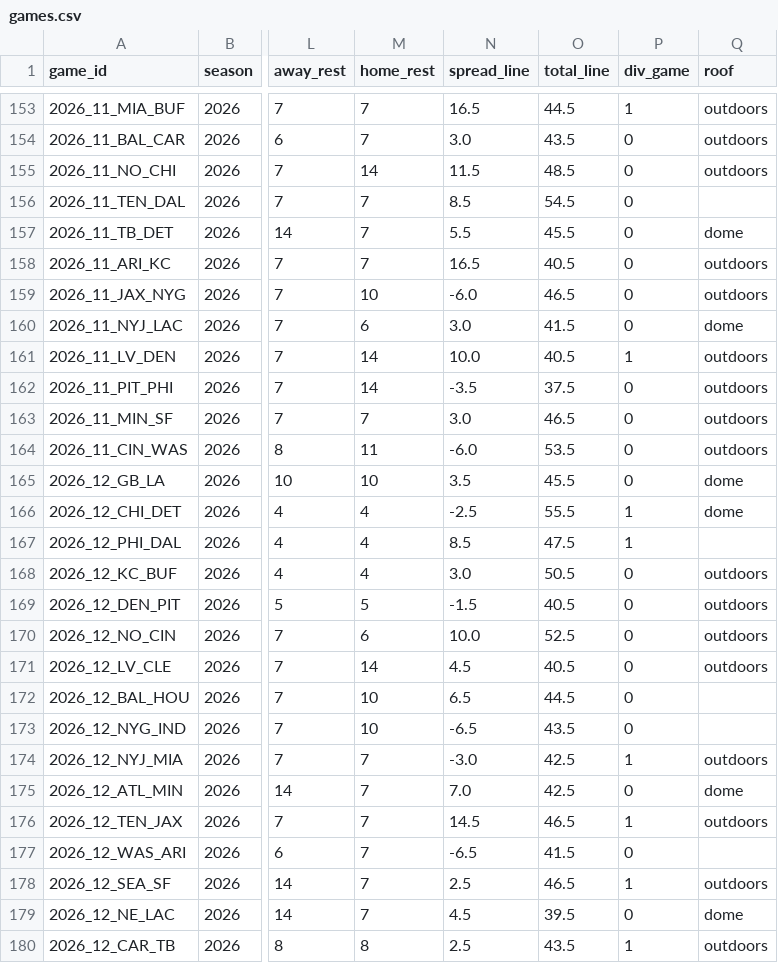
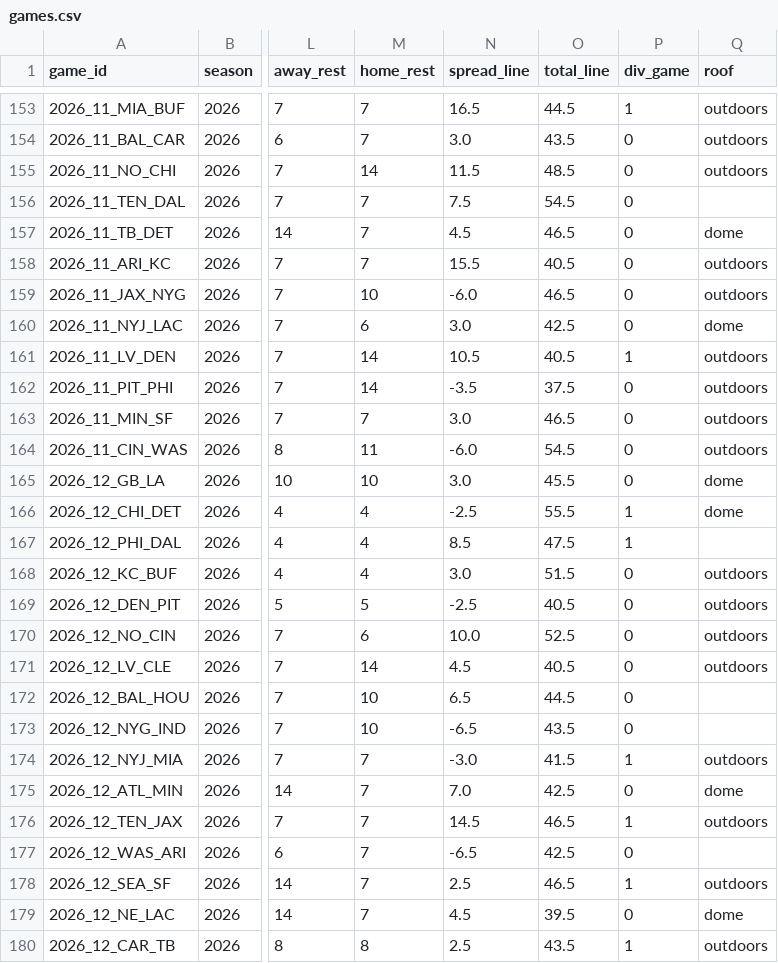
Before and after one commit to bmillercreates/The-Prop-Exchange, a CSV file: data/stats/games.csv, drawn as a sheet; only a part is shown, gaps mark what is left out; the diff names each change by its address in the sheet, - before the commit and + after, or states it on an @@ line.

```diff
--- a/data/stats/games.csv
+++ b/data/stats/games.csv
-N156 (spread_line): 8.5
+N156 (spread_line): 7.5
-N157 (spread_line): 5.5
+N157 (spread_line): 4.5
-O157 (total_line): 45.5
+O157 (total_line): 46.5
-N158 (spread_line): 16.5
+N158 (spread_line): 15.5
-O160 (total_line): 41.5
+O160 (total_line): 42.5
-N161 (spread_line): 10.0
+N161 (spread_line): 10.5
-O164 (total_line): 53.5
+O164 (total_line): 54.5
-N165 (spread_line): 3.5
+N165 (spread_line): 3.0
-O168 (total_line): 50.5
+O168 (total_line): 51.5
-N169 (spread_line): -1.5
+N169 (spread_line): -2.5
-O174 (total_line): 42.5
+O174 (total_line): 41.5
-O177 (total_line): 41.5
+O177 (total_line): 42.5
```
Also changed, not shown: data/injuries.csv, data/stats/player_games.csv, 17 other files.
